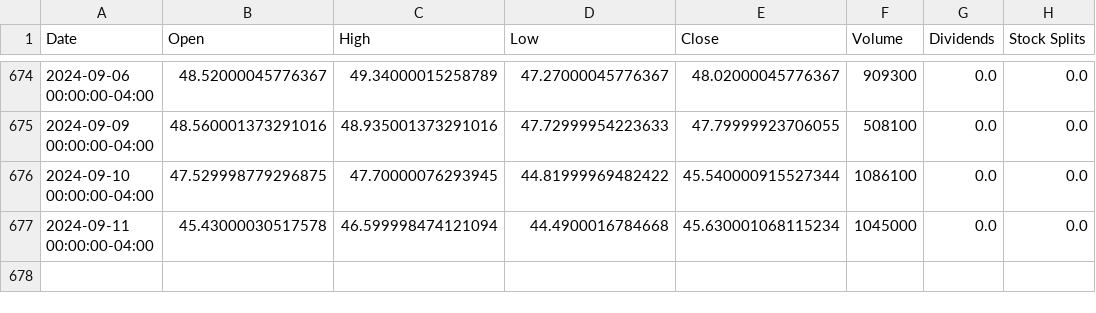
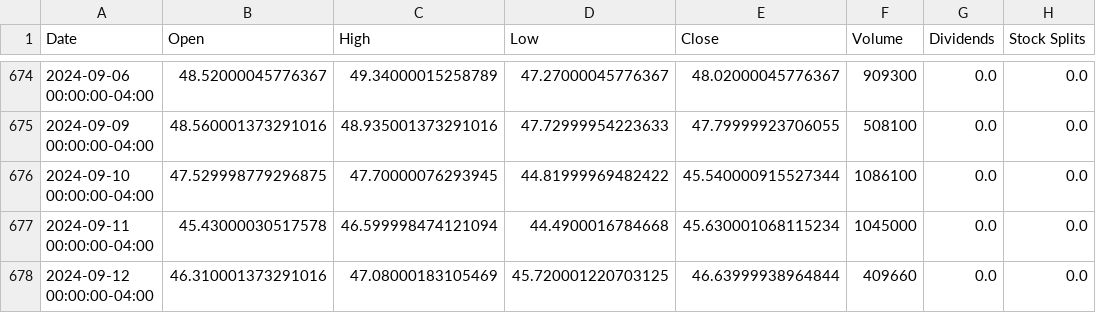
Before and after one commit to No-Country-simulation/c20-71-n-data-bi, a CSV file: docker-airflow-dag/dags/datasets/vista_energy_historical_data.csv, drawn as a sheet; only a part is shown, gaps mark what is left out; the diff names each change by its address in the sheet, - before the commit and + after, or states it on an @@ line.

```diff
--- a/docker-airflow-dag/dags/datasets/vista_energy_historical_data.csv
+++ b/docker-airflow-dag/dags/datasets/vista_energy_historical_data.csv
+row 678: 2024-09-12 00:00:00-04:00 | 46.310001373291016 | 47.08000183105469 | 45.720001220703125 | 46.63999938964844 | 409660 | 0.0 | 0.0
```
Also changed, not shown: docker-airflow-dag/dags/datasets/ecopetrol_historical_data.csv, docker-airflow-dag/dags/datasets/engie_brasil_energia_historical_data.csv, 7 other files.
